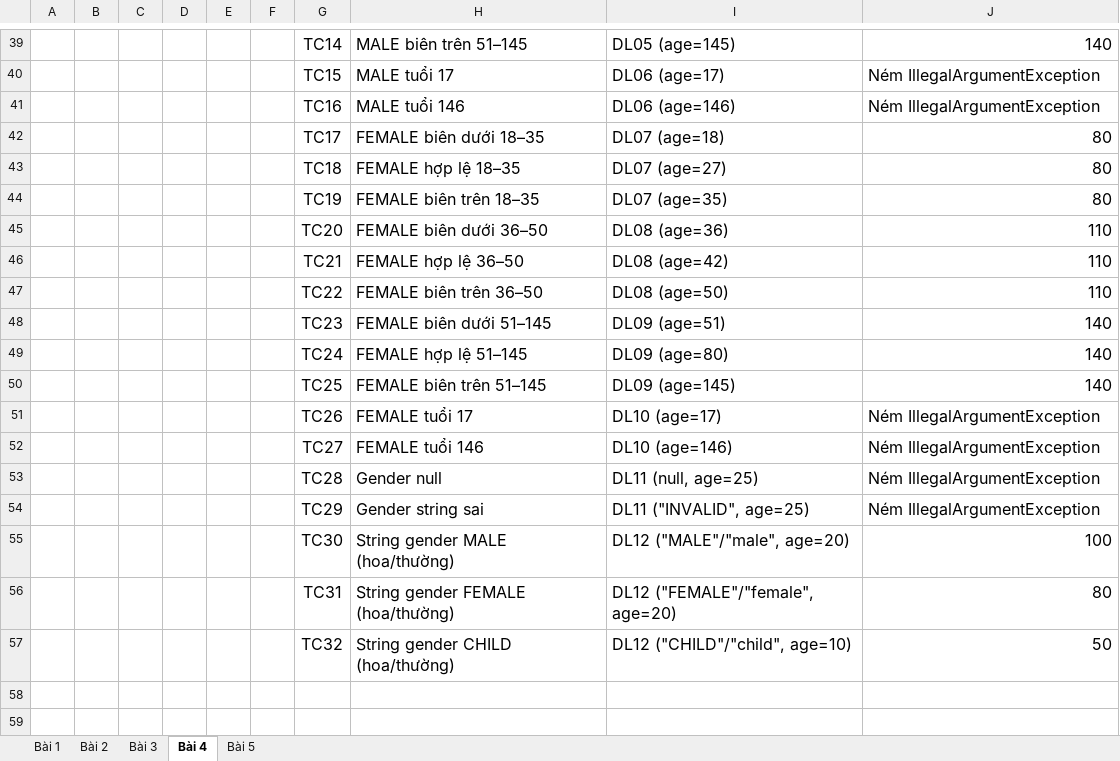
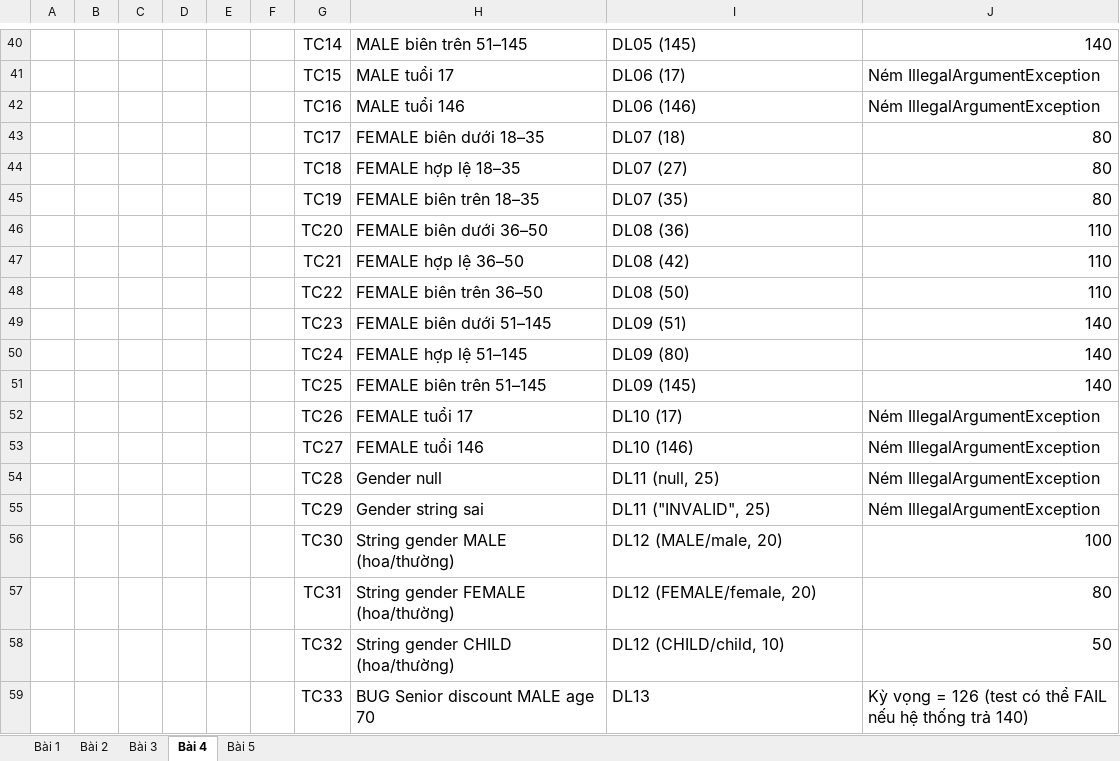
Before and after one commit to khoii1/Tester_NguyenAnhKhoi_1150080141, an Excel workbook: LAB5_TC_NguyenAnhKhoi.xlsx, sheet Bài 4, drawn as a sheet; only a part is shown, gaps mark what is left out; values as stored, in another font and other column widths than the file's, no borders; addresses are those after the commit; the diff covers the shown part only; the diff names each change by its address in the sheet, - before the commit and + after, or states it on an @@ line.

```diff
--- a/LAB5_TC_NguyenAnhKhoi.xlsx (sheet Bài 4)
+++ b/LAB5_TC_NguyenAnhKhoi.xlsx (sheet Bài 4)
-I40: DL05 (age=145)
+I40: DL05 (145)
-I41: DL06 (age=17)
+I41: DL06 (17)
-I42: DL06 (age=146)
+I42: DL06 (146)
-I43: DL07 (age=18)
+I43: DL07 (18)
-I44: DL07 (age=27)
+I44: DL07 (27)
-I45: DL07 (age=35)
+I45: DL07 (35)
-I46: DL08 (age=36)
+I46: DL08 (36)
-I47: DL08 (age=42)
+I47: DL08 (42)
-I48: DL08 (age=50)
+I48: DL08 (50)
-I49: DL09 (age=51)
+I49: DL09 (51)
-I50: DL09 (age=80)
+I50: DL09 (80)
-I51: DL09 (age=145)
+I51: DL09 (145)
-I52: DL10 (age=17)
+I52: DL10 (17)
-I53: DL10 (age=146)
+I53: DL10 (146)
-I54: DL11 (null, age=25)
+I54: DL11 (null, 25)
-I55: DL11 ("INVALID", age=25)
+I55: DL11 ("INVALID", 25)
-I56: DL12 ("MALE"/"male", age=20)
+I56: DL12 (MALE/male, 20)
-I57: DL12 ("FEMALE"/"female", age=20)
+I57: DL12 (FEMALE/female, 20)
-I58: DL12 ("CHILD"/"child", age=10)
+I58: DL12 (CHILD/child, 10)
+row 59:  |  |  |  |  |  | TC33 | BUG Senior discount MALE age 70 | DL13 | Kỳ vọng = 126 (test có thể FAIL nếu hệ thống trả 140)
```
Also changed, not shown: 2 added rows, 1 removed row and 22 edited cells elsewhere in this sheet, sheet Bài 5.
